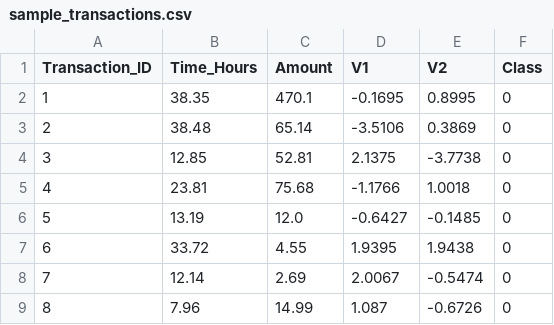
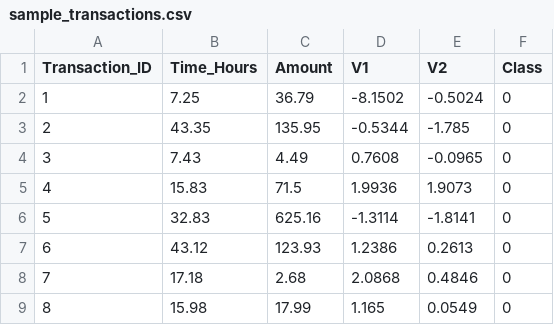
Before and after one commit to Spidey-Acer/Evaluating-Fraud-Detection, a CSV file: documentation_outputs/sample_transactions.csv, drawn as a sheet; only a part is shown; the diff covers the shown part only.

```diff
--- a/documentation_outputs/sample_transactions.csv
+++ b/documentation_outputs/sample_transactions.csv
@@ -1,9 +1,9 @@
 Transaction_ID,Time_Hours,Amount,V1,V2,Class
-1,38.35,470.1,-0.1695,0.8995,0
-2,38.48,65.14,-3.5106,0.3869,0
-3,12.85,52.81,2.1375,-3.7738,0
-4,23.81,75.68,-1.1766,1.0018,0
-5,13.19,12.0,-0.6427,-0.1485,0
-6,33.72,4.55,1.9395,1.9438,0
-7,12.14,2.69,2.0067,-0.5474,0
-8,7.96,14.99,1.087,-0.6726,0
+1,7.25,36.79,-8.1502,-0.5024,0
+2,43.35,135.95,-0.5344,-1.785,0
+3,7.43,4.49,0.7608,-0.0965,0
+4,15.83,71.5,1.9936,1.9073,0
+5,32.83,625.16,-1.3114,-1.8141,0
+6,43.12,123.93,1.2386,0.2613,0
+7,17.18,2.68,2.0868,0.4846,0
+8,15.98,17.99,1.165,0.0549,0
```
Also changed, not shown: 9 edited cells elsewhere in this file, 6 other files.
